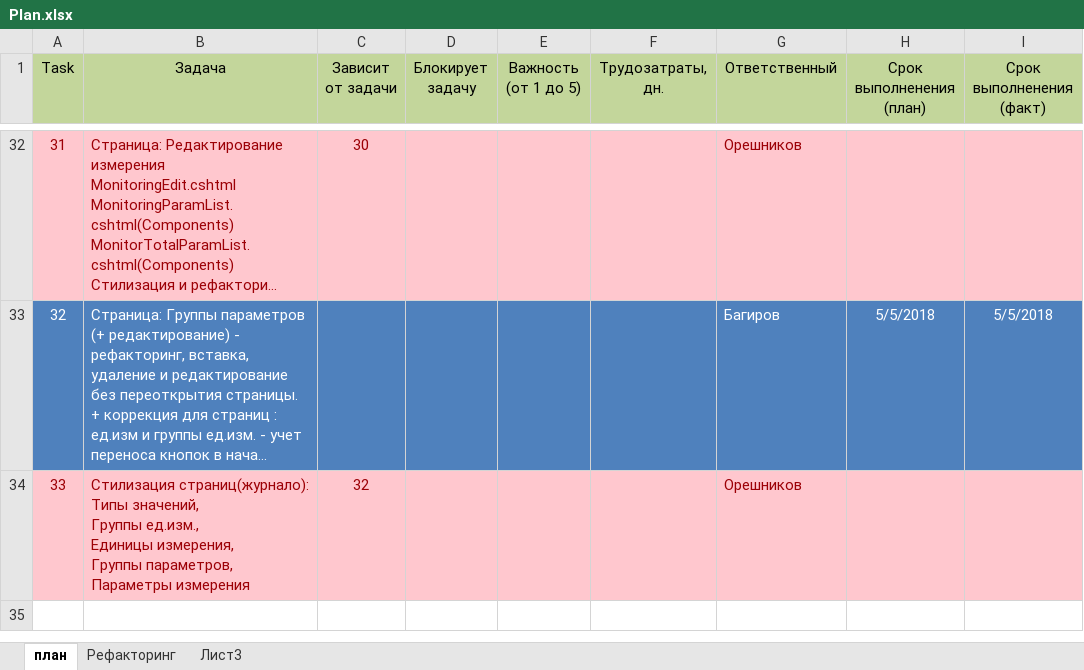
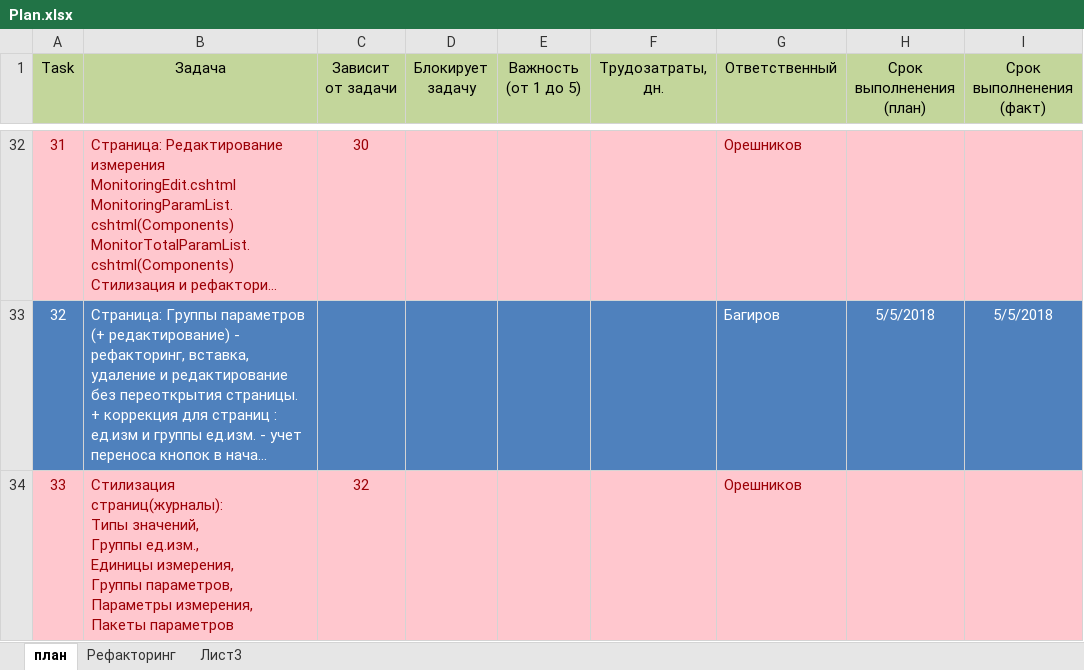
Before and after one commit to noteplot/website, an Excel workbook: Plan.xlsx, sheet план, drawn as a sheet; only a part is shown, gaps mark what is left out; long unchanged cells end in …; values as stored, in another font and other column widths than the file's, no borders; ↵ is a line break in a cell; the diff names each change by its address in the sheet, - before the commit and + after, or states it on an @@ line.

Commit message:
Рефактороинг журналов

```diff
--- a/Plan.xlsx (sheet план)
+++ b/Plan.xlsx (sheet план)
-B34 (Задача): Стилизация страниц(журнало): ↵ Типы значений, ↵ Группы ед.изм., ↵ Единицы измерения, ↵ Группы параметров, ↵ Параметры измерения
+B34 (Задача): Стилизация страниц(журналы): ↵ Типы значений, ↵ Группы ед.изм., ↵ Единицы измерения, ↵ Группы параметров, ↵ Параметры измерения, ↵ Пакеты параметров
```
Also changed, not shown: 3 other files.
